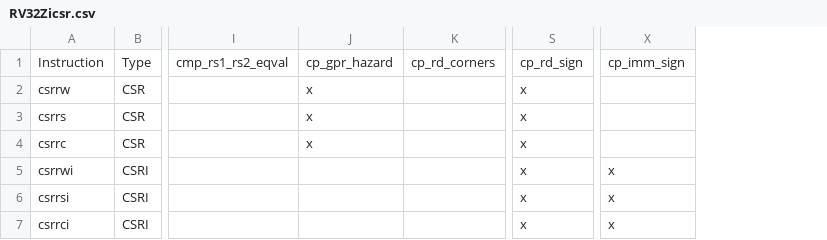
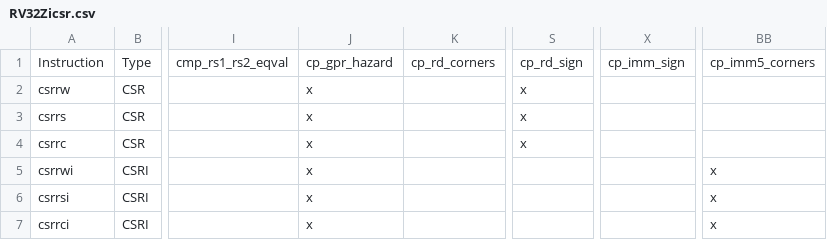
Before and after one commit to openhwgroup/cvw-arch-verif, a CSV file: testplans/RV32Zicsr.csv, drawn as a sheet; only a part is shown, gaps mark what is left out; the diff names each change by its address in the sheet, - before the commit and + after, or states it on an @@ line.

Commit message:
Improved Zicsr coverage

```diff
--- a/testplans/RV32Zicsr.csv
+++ b/testplans/RV32Zicsr.csv
+column BB, rows 1-7: cp_imm5_corners |  |  |  | x | x | x
-J5:J7: (empty)
+J5:J7: x
-S5:S7: x
+S5:S7: (empty)
-X5:X7: x
+X5:X7: (empty)
```
Also changed, not shown: testplans/RV64Zicsr.csv, 2 other files.
